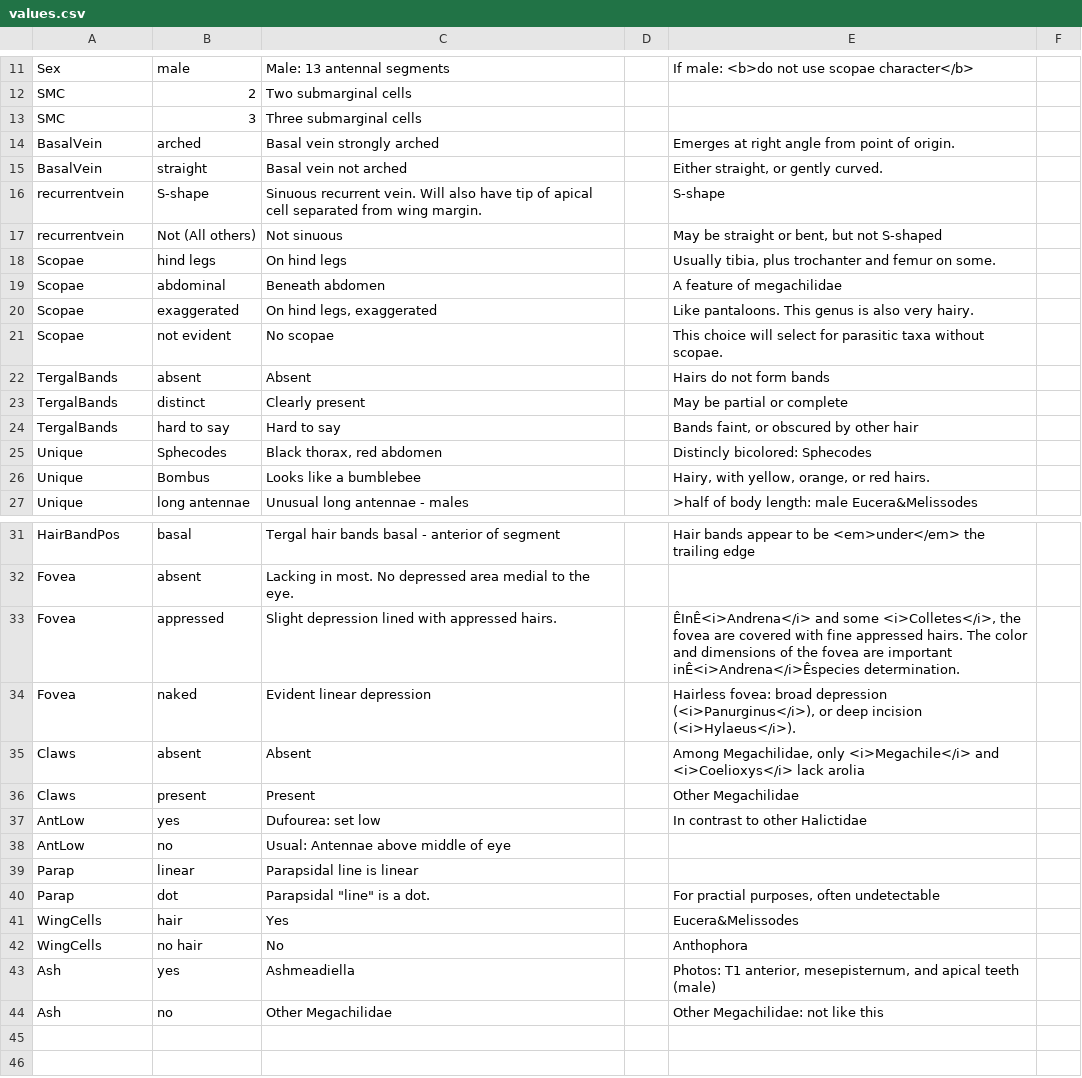
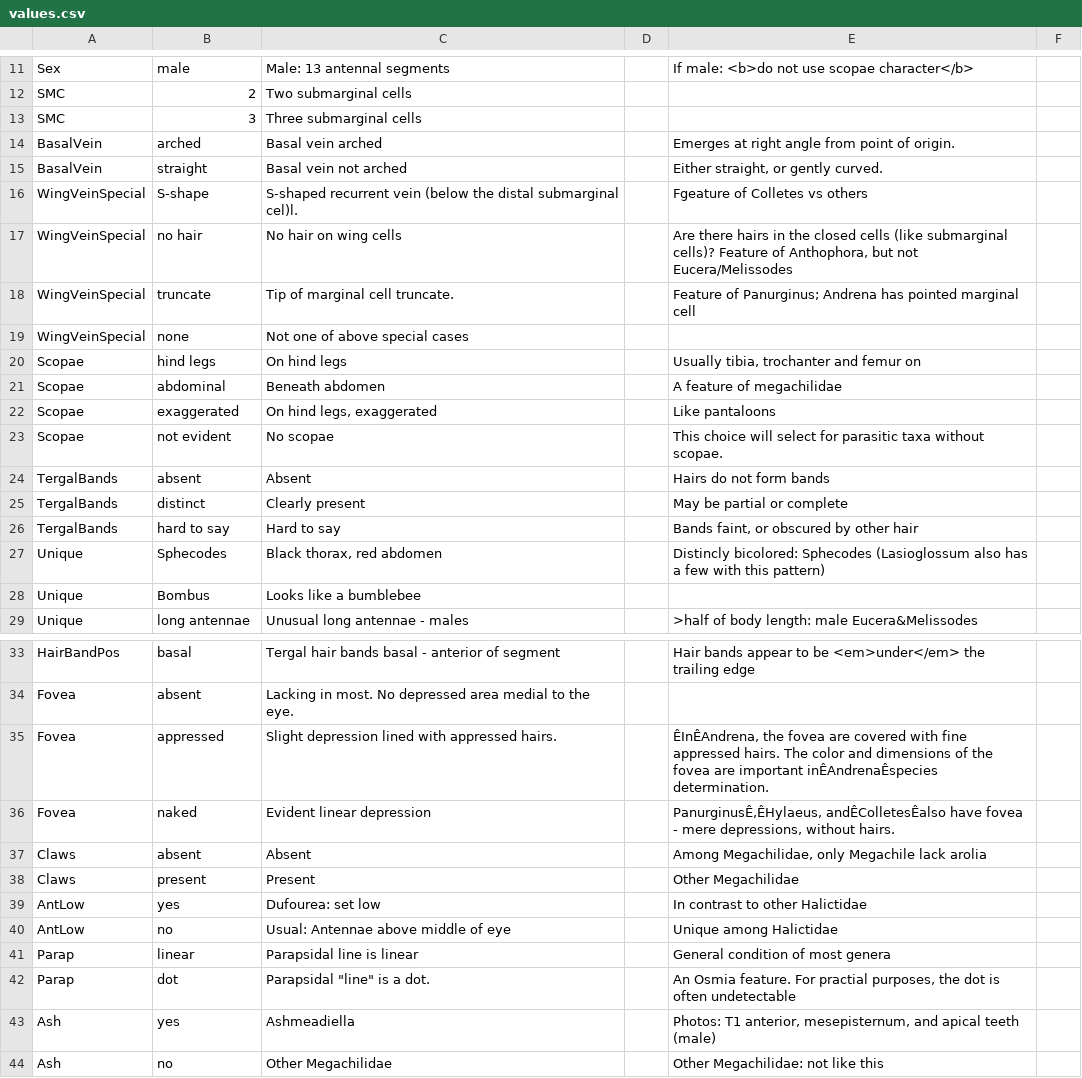
Before and after one commit to Leptinotarsa/TomboyReal, a CSV file: identikit/kb/genera/values.csv, drawn as a sheet; only a part is shown, gaps mark what is left out; the diff covers the shown part only.

```diff
--- a/identikit/kb/genera/values.csv
+++ b/identikit/kb/genera/values.csv
@@ -14,9 +14,14 @@ SMC,2,Two submarginal cells,,,
 SMC,3,Three submarginal cells,,,
-BasalVein,arched,Basal vein strongly arched,,Emerges at right angle from point of origin.,
+BasalVein,arched,Basal vein arched,,Emerges at right angle from point of origin.,
 BasalVein,straight,Basal vein not arched,,"Either straight, or gently curved.",
-recurrentvein,S-shape,Sinuous recurrent vein. Will also have tip of apical cell separated from wing margin.,,S-shape,
-recurrentvein,Not (All others),Not sinuous,,"May be straight or bent, but not S-shaped",
-Scopae,hind legs,On hind legs,,"Usually tibia, plus trochanter and femur on some.",
+WingVeinSpecial,S-shape,S-shaped recurrent vein (below the distal submarginal cel)l.,,Fgeature of Colletes vs others,
+WingVeinSpecial,no hair,"No hair on wing cells
+",,"Are there hairs in the closed cells (like submarginal cells)? Feature of Anthophora, but not Eucera/Melissodes",
+WingVeinSpecial,truncate,"Tip of marginal cell truncate.
+",,Feature of Panurginus; Andrena has pointed marginal cell,
+WingVeinSpecial,none,"Not one of above special cases
+",,,
+Scopae,hind legs,On hind legs,,"Usually tibia, trochanter and femur on ",
 Scopae,abdominal,Beneath abdomen,,A feature of megachilidae,
-Scopae,exaggerated,"On hind legs, exaggerated",,Like pantaloons. This genus is also very hairy.,
+Scopae,exaggerated,"On hind legs, exaggerated",,Like pantaloons,
 Scopae,not evident,No scopae,,This choice will select for parasitic taxa without scopae. ,
@@ -26,4 +31,4 @@ TergalBands,hard to say,"Hard to say
 ",,"Bands faint, or obscured by other hair",
-Unique,Sphecodes,"Black thorax, red abdomen",,Distincly bicolored: Sphecodes,
-Unique,Bombus,Looks like a bumblebee,,"Hairy, with yellow, orange, or red hairs.",
+Unique,Sphecodes,"Black thorax, red abdomen",,Distincly bicolored: Sphecodes (Lasioglossum also has a few with this pattern),
+Unique,Bombus,Looks like a bumblebee,,,
 Unique,long antennae,Unusual long antennae - males,,>half of body length: male Eucera&Melissodes,
@@ -34,12 +39,10 @@ HairBandPos,basal,Tergal hair bands basal - anterior of segment,,Hair bands appe
 Fovea,absent,Lacking in most. No depressed area medial to the eye.,,,
-Fovea,appressed,Slight depression lined with appressed hairs.,,"ÊInÊ<i>Andrena</i> and some <i>Colletes</i>, the fovea are covered with fine appressed hairs. The color and dimensions of the fovea are important inÊ<i>Andrena</i>Êspecies determination.",
-Fovea,naked,Evident linear depression,,"Hairless fovea: broad depression (<i>Panurginus</i>), or deep incision (<i>Hylaeus</i>).",
-Claws,absent,Absent,,"Among Megachilidae, only <i>Megachile</i> and <i>Coelioxys</i> lack arolia",
+Fovea,appressed,Slight depression lined with appressed hairs.,,"ÊInÊAndrena, the fovea are covered with fine appressed hairs. The color and dimensions of the fovea are important inÊAndrenaÊspecies determination.",
+Fovea,naked,Evident linear depression,,"PanurginusÊ,ÊHylaeus, andÊColletesÊalso have fovea - mere depressions, without hairs.",
+Claws,absent,Absent,,"Among Megachilidae, only Megachile lack arolia",
 Claws,present,Present,,Other Megachilidae,
 AntLow,yes,Dufourea: set low,,In contrast to other Halictidae,
-AntLow,no,Usual: Antennae above middle of eye,,,
-Parap,linear,Parapsidal line is linear,,,
-Parap,dot,"Parapsidal ""line"" is a dot.",,"For practial purposes, often undetectable",
-WingCells,hair,Yes,,Eucera&Melissodes,
-WingCells,no hair,No,,Anthophora,
+AntLow,no,Usual: Antennae above middle of eye,,Unique among Halictidae,
+Parap,linear,Parapsidal line is linear,,General condition of most genera,
+Parap,dot,"Parapsidal ""line"" is a dot.",,"An Osmia feature. For practial purposes, the dot is often undetectable",
 Ash,yes,Ashmeadiella,,"Photos: T1 anterior, mesepisternum, and apical teeth (male)",
```
Also changed, not shown: 1 edited cell elsewhere in this file, identikit/kb/genera/characters.csv, identikit/kb/genera/media.csv, 2 other files.
